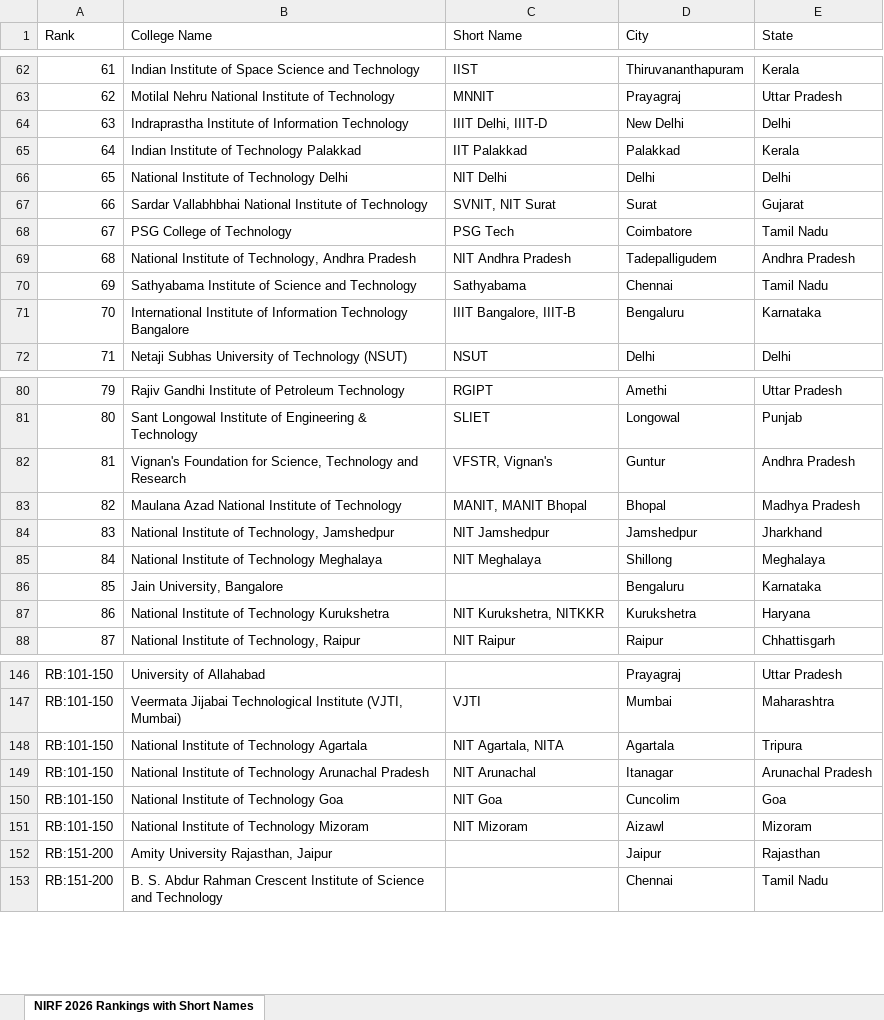
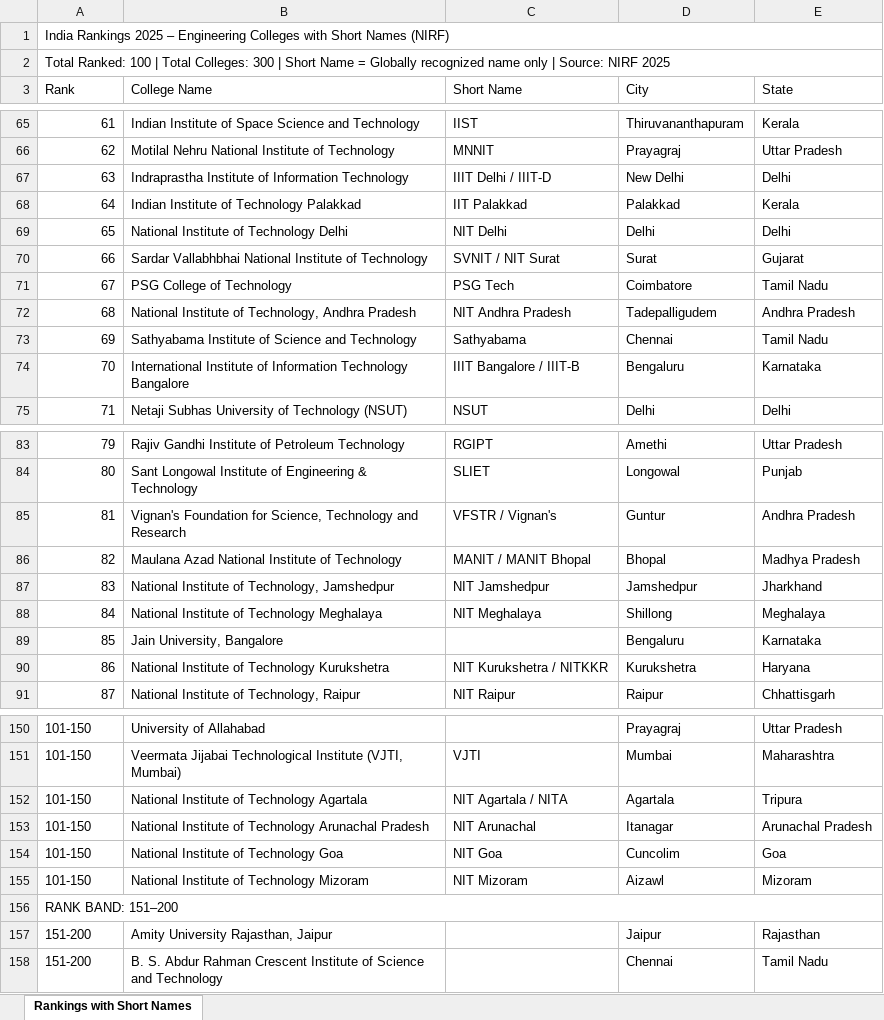
Before and after one commit to hrmsblubridge-rgb/college_nirf, an Excel workbook: college_rankings_with_shortnames.xlsx, sheet Rankings with Short Names, drawn as a sheet; only a part is shown, gaps mark what is left out; values as stored, in another font and other column widths than the file's, no cell formats; addresses are those after the commit; the diff covers the shown part only; the diff names each change by its address in the sheet, - before the commit and + after, or states it on an @@ line.

```diff
--- a/college_rankings_with_shortnames.xlsx (sheet Rankings with Short Names)
+++ b/college_rankings_with_shortnames.xlsx (sheet Rankings with Short Names)
-sheet tab: NIRF 2026 Rankings with Short Names
+sheet tab: Rankings with Short Names
+row 1: India Rankings 2025 – Engineering Colleges with Short Names (NIRF)
+row 2: Total Ranked: 100 | Total Colleges: 300 | Short Name = Globally recognized name only | Source: NIRF 2025
-C67 (Short Name): IIIT Delhi, IIIT-D
+C67 (Short Name): IIIT Delhi / IIIT-D
-C70 (Short Name): SVNIT, NIT Surat
+C70 (Short Name): SVNIT / NIT Surat
-C74 (Short Name): IIIT Bangalore, IIIT-B
+C74 (Short Name): IIIT Bangalore / IIIT-B
-C85 (Short Name): VFSTR, Vignan's
+C85 (Short Name): VFSTR / Vignan's
-C86 (Short Name): MANIT, MANIT Bhopal
+C86 (Short Name): MANIT / MANIT Bhopal
-C90 (Short Name): NIT Kurukshetra, NITKKR
+C90 (Short Name): NIT Kurukshetra / NITKKR
@@ column A (Rank) renumbered from row 106 down @@
-C152 (Short Name): NIT Agartala, NITA
+C152 (Short Name): NIT Agartala / NITA
+row 156: RANK BAND: 151–200
```
Also changed, not shown: 3 added rows and 31 edited cells elsewhere in this sheet, cell formats, college_rankings.xlsx, 6 other files.
